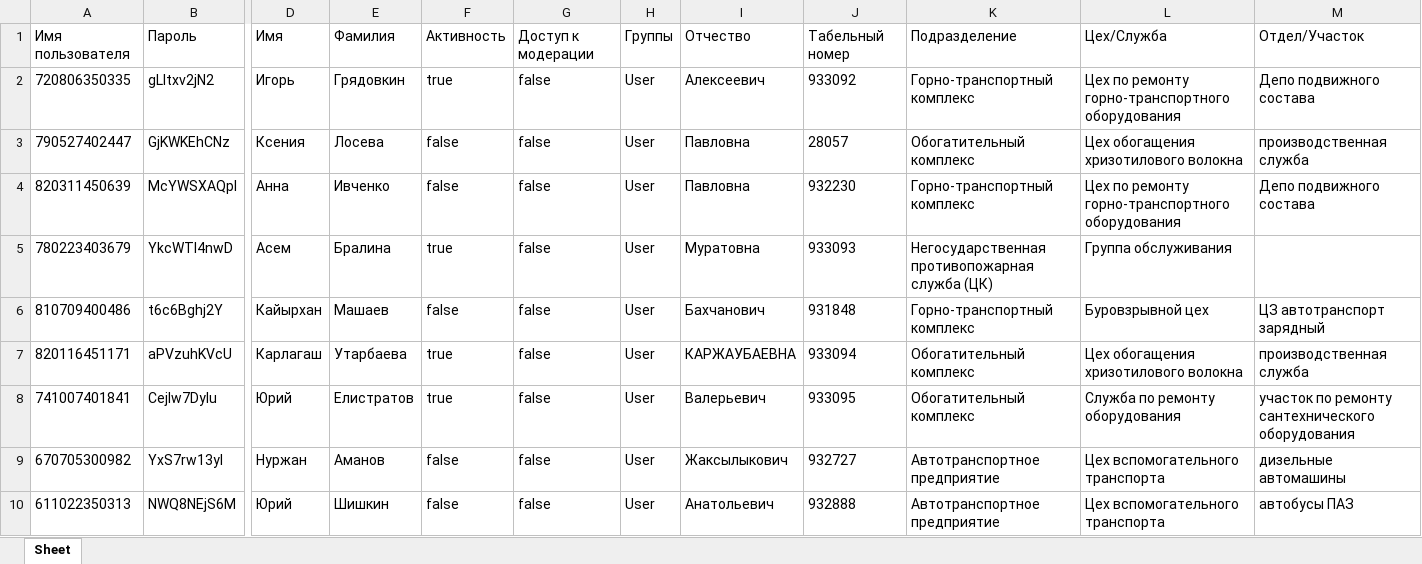
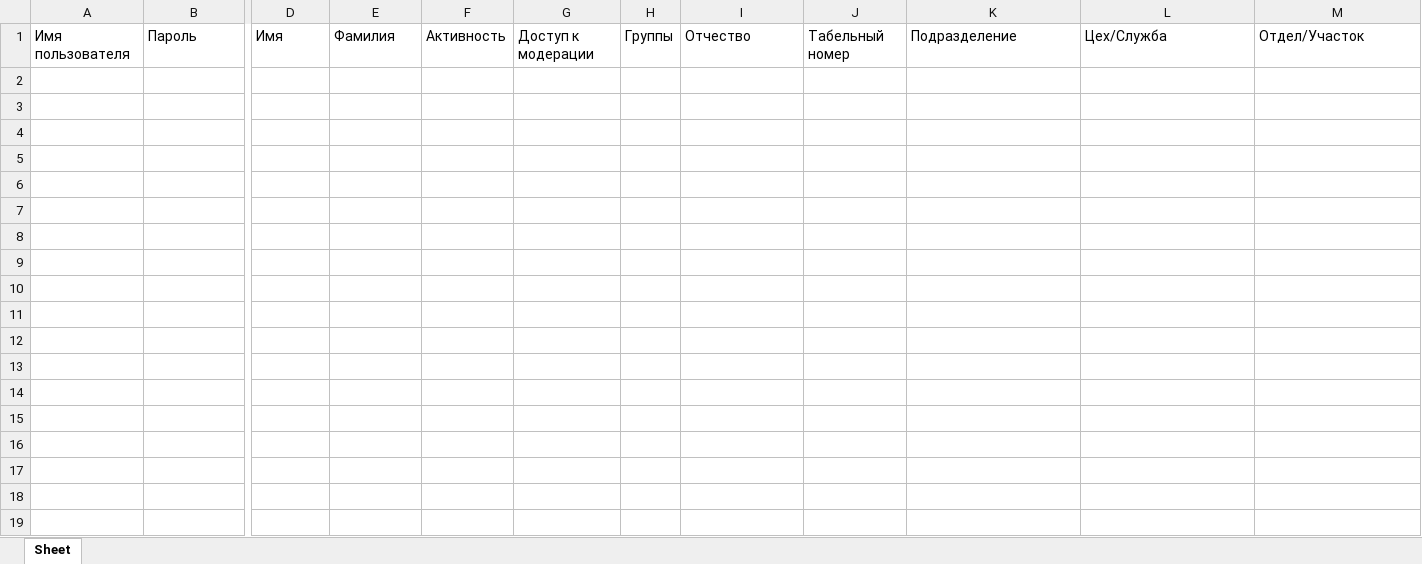
Before and after one commit to bogdandrienko/python-jsx-smart-pmp-app, an Excel workbook: web-platform_11_21_dev/static/media/data/account/export_users.xlsx, sheet Sheet, drawn as a sheet; only a part is shown, gaps mark what is left out; values as stored, in another font and other column widths than the file's, no borders; rows hold the shown columns only; the diff covers the shown part only; the diff names each change by its address in the sheet, - before the commit and + after, or states it on an @@ line.

```diff
--- a/web-platform_11_21_dev/static/media/data/account/export_users.xlsx (sheet Sheet)
+++ b/web-platform_11_21_dev/static/media/data/account/export_users.xlsx (sheet Sheet)
-row 2: 720806350335 | gLltxv2jN2 | Игорь | Грядовкин | true | false | User | Алексеевич | 933092 | Горно-транспортный комплекс | Цех по ремонту горно-транспортного оборудования | Депо подвижного состава
-row 3: 790527402447 | GjKWKEhCNz | Ксения | Лосева | false | false | User | Павловна | 28057 | Обогатительный комплекс | Цех обогащения хризотилового волокна | производственная служба
-row 4: 820311450639 | McYWSXAQpl | Анна | Ивченко | false | false | User | Павловна | 932230 | Горно-транспортный комплекс | Цех по ремонту горно-транспортного оборудования | Депо подвижного состава
-row 5: 780223403679 | YkcWTl4nwD | Асем | Бралина | true | false | User | Муратовна | 933093 | Негосударственная противопожарная служба (ЦК) | Группа обслуживания
-row 6: 810709400486 | t6c6Bghj2Y | Кайырхан | Машаев | false | false | User | Бахчанович | 931848 | Горно-транспортный комплекс | Буровзрывной цех | ЦЗ автотранспорт зарядный
-row 7: 820116451171 | aPVzuhKVcU | Карлагаш | Утарбаева | true | false | User | КАРЖАУБАЕВНА | 933094 | Обогатительный комплекс | Цех обогащения хризотилового волокна | производственная служба
-row 8: 741007401841 | Cejlw7Dylu | Юрий | Елистратов | true | false | User | Валерьевич | 933095 | Обогатительный комплекс | Служба по ремонту оборудования | участок по ремонту сантехнического оборудования
-row 9: 670705300982 | YxS7rw13yI | Нуржан | Аманов | false | false | User | Жаксылыкович | 932727 | Автотранспортное предприятие | Цех вспомогательного транспорта | дизельные автомашины
-row 10: 611022350313 | NWQ8NEjS6M | Юрий | Шишкин | false | false | User | Анатольевич | 932888 | Автотранспортное предприятие | Цех вспомогательного транспорта | автобусы ПАЗ
```
Also changed, not shown: 103 removed rows elsewhere in this sheet, web-platform_11_21_dev/static/media/data/account/generate_passwords.xlsx, 11 other files.
